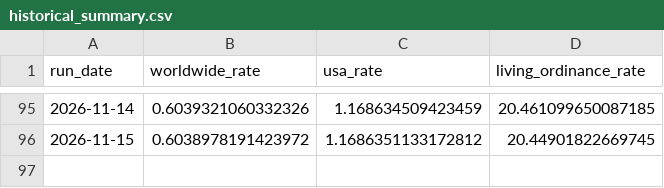
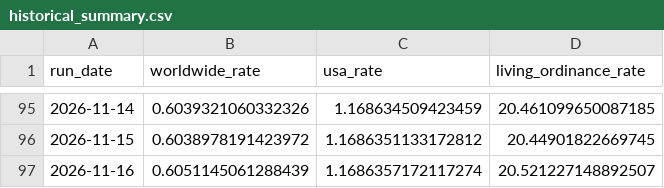
Before and after one commit to templestats/church-stats, a CSV file: temple_attendance_output/historical_summary.csv, drawn as a sheet; only a part is shown, gaps mark what is left out.

```diff
--- a/temple_attendance_output/historical_summary.csv
+++ b/temple_attendance_output/historical_summary.csv
@@ -96 +96,2 @@ run_date,worldwide_rate,usa_rate,living_ordinance_rate
 2026-11-15,0.6038978191423972,1.1686351133172812,20.44901822669745
+2026-11-16,0.6051145061288439,1.1686357172117274,20.521227148892507
```
Also changed, not shown: temple_attendance_output/datawrapper_countries.csv, temple_attendance_output/datawrapper_us.csv, 8 other files.
